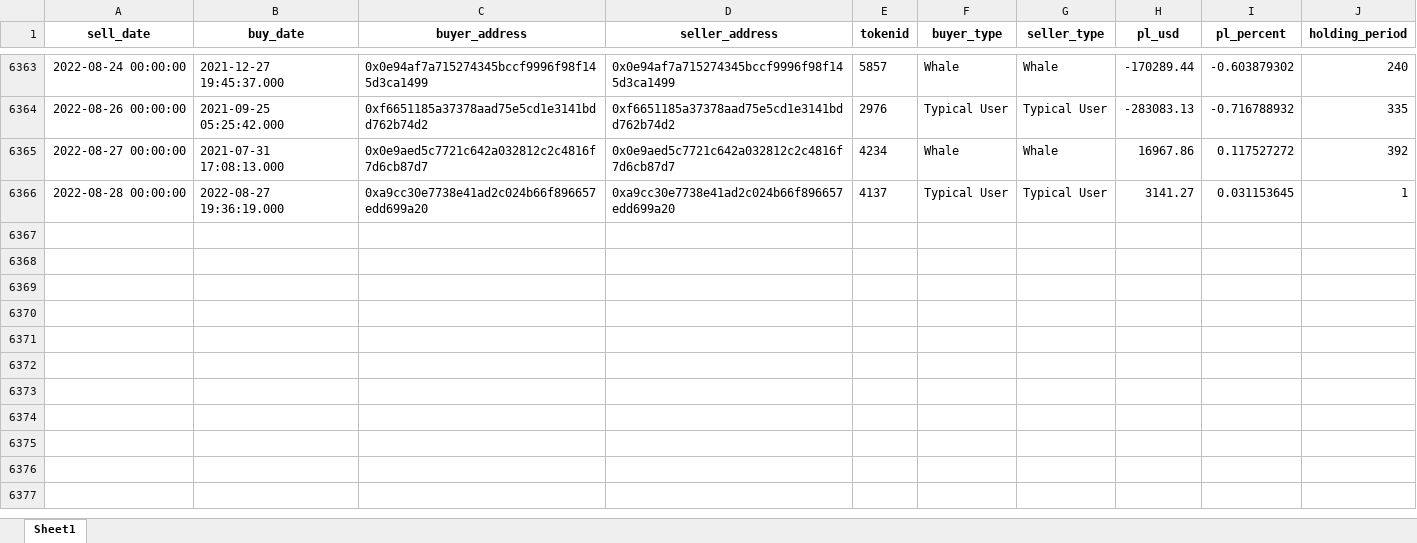
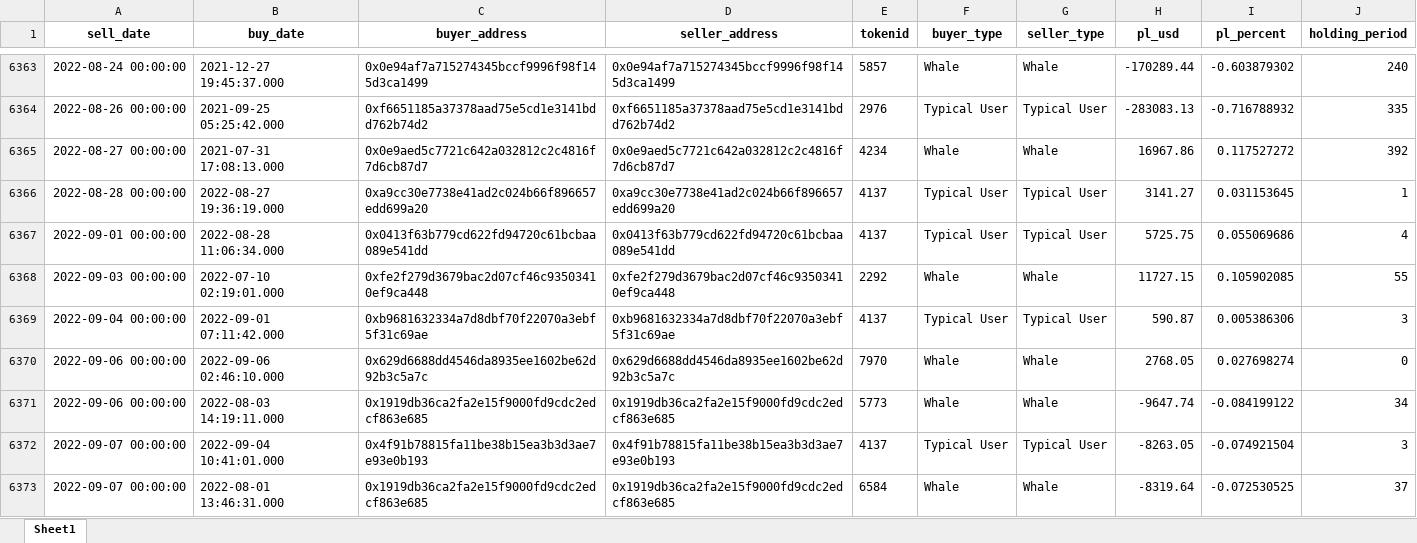
Before and after one commit to LimaRods/Blockchain-Data-Flipside, an Excel workbook: Ethereum/Cryptopunk Sales and Traders/CryptoPunks Sales-PL & Holding Time.xlsx, sheet Sheet1, drawn as a sheet; only a part is shown, gaps mark what is left out; values as stored, in another font and other column widths than the file's, no borders; the diff covers the shown part only; the diff names each change by its address in the sheet, - before the commit and + after, or states it on an @@ line.

```diff
--- a/Ethereum/Cryptopunk Sales and Traders/CryptoPunks Sales-PL & Holding Time.xlsx (sheet Sheet1)
+++ b/Ethereum/Cryptopunk Sales and Traders/CryptoPunks Sales-PL & Holding Time.xlsx (sheet Sheet1)
+row 6367: 2022-09-01 00:00:00 | 2022-08-28 11:06:34.000 | 0x0413f63b779cd622fd94720c61bcbaa089e541dd | 0x0413f63b779cd622fd94720c61bcbaa089e541dd | 4137 | Typical User | Typical User | 5725.75 | 0.055069686 | 4
+row 6368: 2022-09-03 00:00:00 | 2022-07-10 02:19:01.000 | 0xfe2f279d3679bac2d07cf46c93503410ef9ca448 | 0xfe2f279d3679bac2d07cf46c93503410ef9ca448 | 2292 | Whale | Whale | 11727.15 | 0.105902085 | 55
+row 6369: 2022-09-04 00:00:00 | 2022-09-01 07:11:42.000 | 0xb9681632334a7d8dbf70f22070a3ebf5f31c69ae | 0xb9681632334a7d8dbf70f22070a3ebf5f31c69ae | 4137 | Typical User | Typical User | 590.87 | 0.005386306 | 3
+row 6370: 2022-09-06 00:00:00 | 2022-09-06 02:46:10.000 | 0x629d6688dd4546da8935ee1602be62d92b3c5a7c | 0x629d6688dd4546da8935ee1602be62d92b3c5a7c | 7970 | Whale | Whale | 2768.05 | 0.027698274 | 0
+row 6371: 2022-09-06 00:00:00 | 2022-08-03 14:19:11.000 | 0x1919db36ca2fa2e15f9000fd9cdc2edcf863e685 | 0x1919db36ca2fa2e15f9000fd9cdc2edcf863e685 | 5773 | Whale | Whale | -9647.74 | -0.084199122 | 34
+row 6372: 2022-09-07 00:00:00 | 2022-09-04 10:41:01.000 | 0x4f91b78815fa11be38b15ea3b3d3ae7e93e0b193 | 0x4f91b78815fa11be38b15ea3b3d3ae7e93e0b193 | 4137 | Typical User | Typical User | -8263.05 | -0.074921504 | 3
+row 6373: 2022-09-07 00:00:00 | 2022-08-01 13:46:31.000 | 0x1919db36ca2fa2e15f9000fd9cdc2edcf863e685 | 0x1919db36ca2fa2e15f9000fd9cdc2edcf863e685 | 6584 | Whale | Whale | -8319.64 | -0.072530525 | 37
```
Also changed, not shown: 6 added rows and 179 moved rows elsewhere in this sheet, Ethereum/Cryptopunk Sales and Traders/CryptoPunks Sales - Whales.xlsx, Ethereum/Cryptopunk Sales and Traders/CryptoPunks Sales.xlsx, 3 other files.
